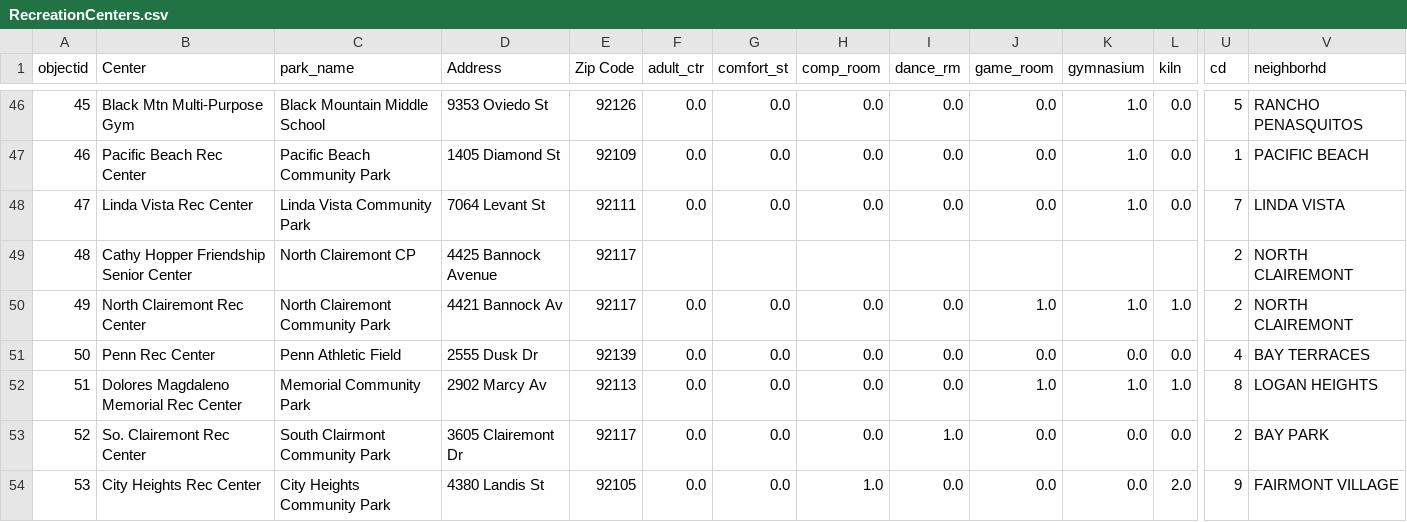
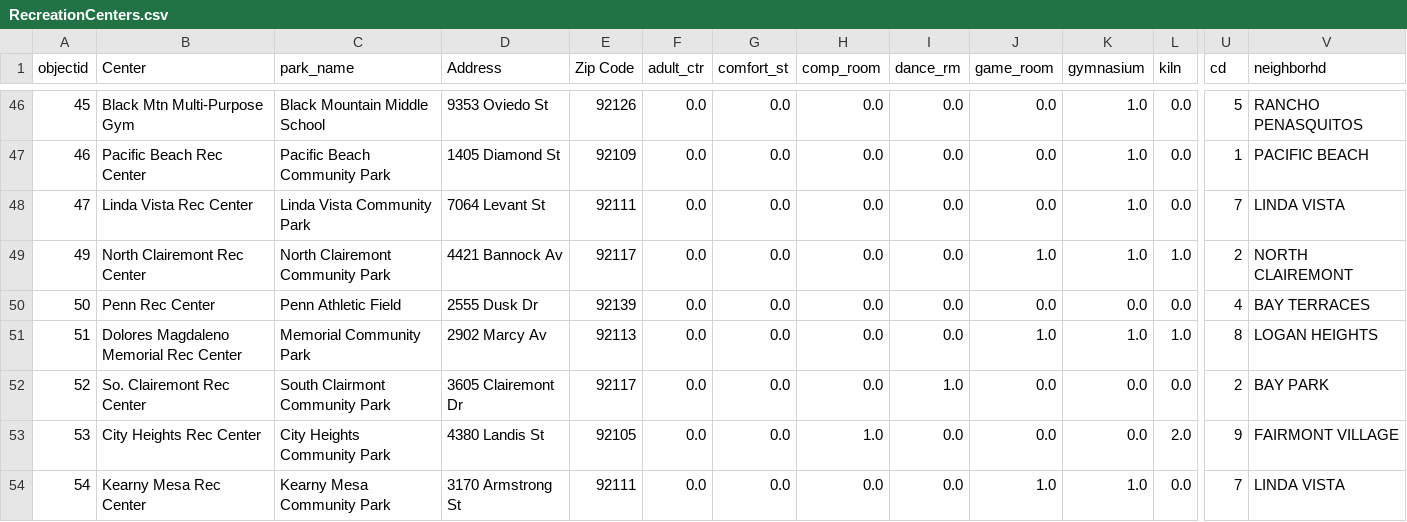
Before and after one commit to gapuzjia/2024-Big-Data-Hackathon, a CSV file: vitalwatch/datasets/RecreationCenters.csv, drawn as a sheet; only a part is shown, gaps mark what is left out; the shorter side is filled out with more unchanged rows; rows hold the shown columns only; the diff names each change by its address in the sheet, - before the commit and + after, or states it on an @@ line.

```diff
--- a/vitalwatch/datasets/RecreationCenters.csv
+++ b/vitalwatch/datasets/RecreationCenters.csv
-row 49: 48 | Cathy Hopper Friendship Senior Center | North Clairemont CP | 4425 Bannock Avenue | 92117 |  |  |  |  |  |  |  | 2 | NORTH CLAIREMONT
```
Also changed, not shown: 6 other files.
